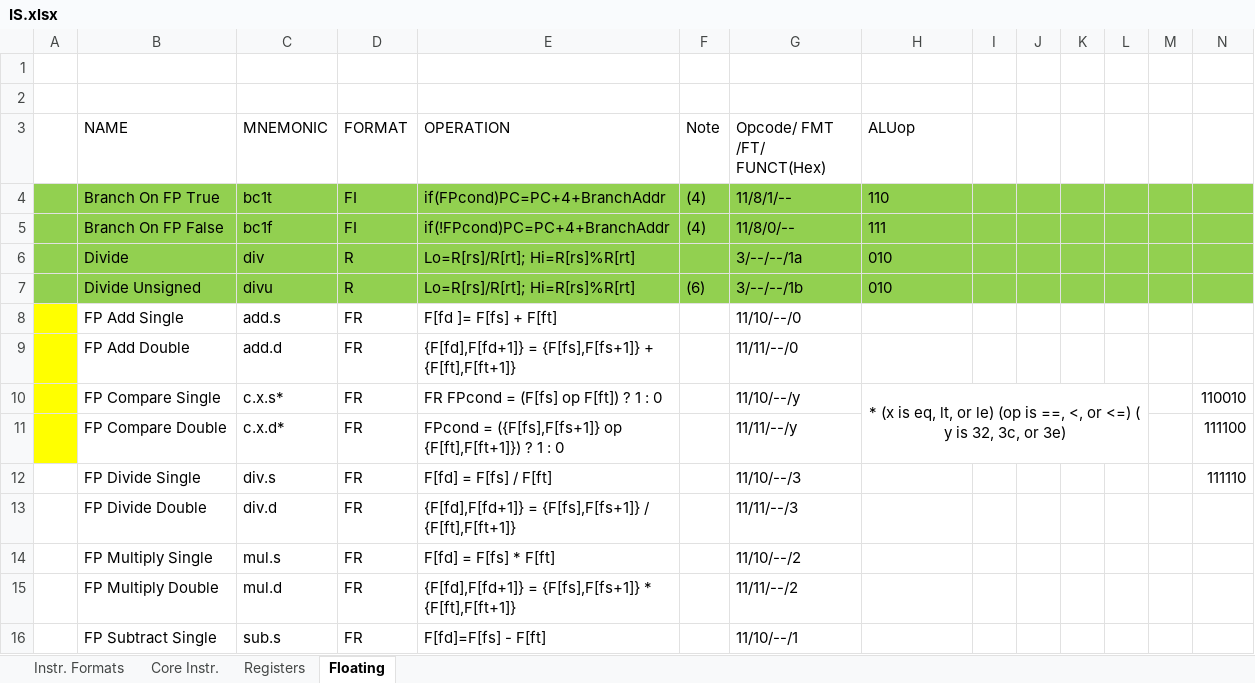
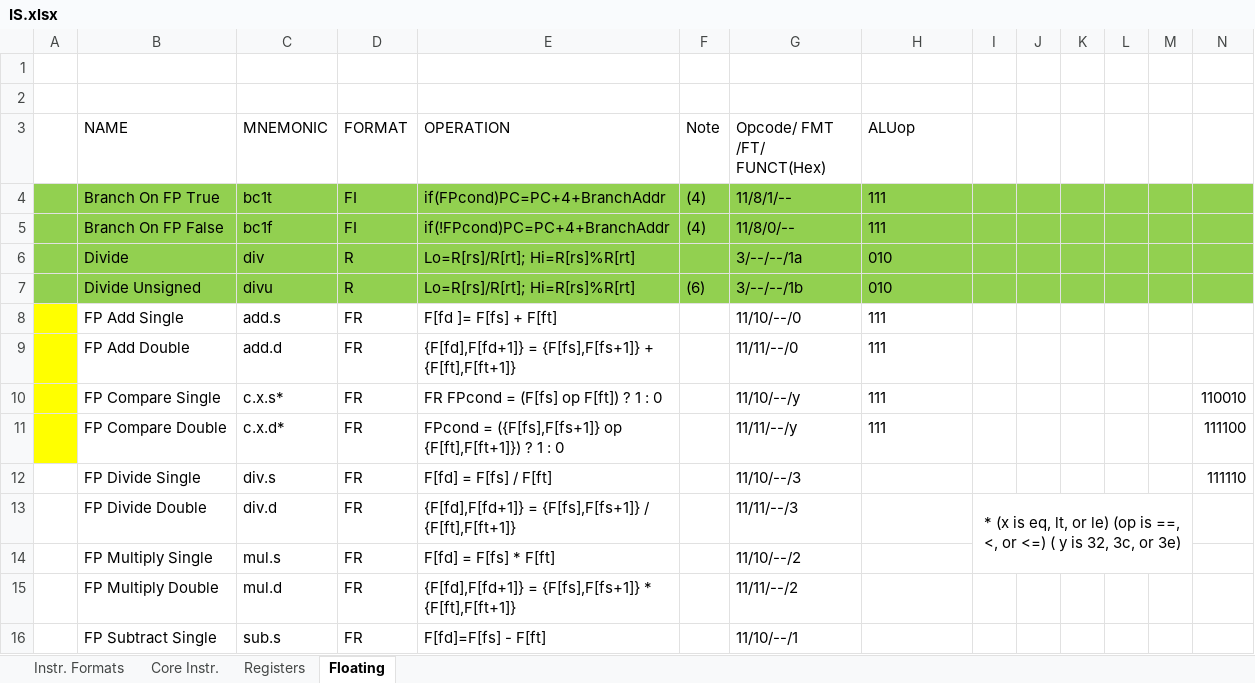
Before and after one commit to DoodAbooD/modifiedMIPS, an Excel workbook: IS.xlsx, sheet Floating, drawn as a sheet; only a part is shown; values as stored, in another font and other column widths than the file's, no borders; table styles not drawn; the diff names each change by its address in the sheet, - before the commit and + after, or states it on an @@ line.

```diff
--- a/IS.xlsx (sheet Floating)
+++ b/IS.xlsx (sheet Floating)
-H4 (ALUop): 110
+H4 (ALUop): 111
-H8:H9 (ALUop): (empty)
+H8:H9 (ALUop): 111
-H10 (ALUop): * (x is eq, lt, or le) (op is ==, <, or <=) ( y is 32, 3c, or 3e)
+H10 (ALUop): 111
-H10 alignment: center
+H10 alignment: left
-H10:L11 merged
-H11 (ALUop): (empty)
+H11 (ALUop): 111
-I13: (empty)
+I13: * (x is eq, lt, or le) (op is ==, <, or <=) ( y is 32, 3c, or 3e)
+I13:M14 merged
```
Also changed, not shown: 2 other files.
